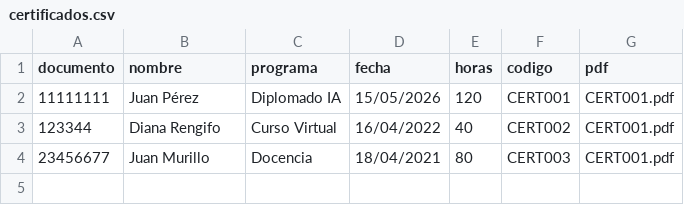
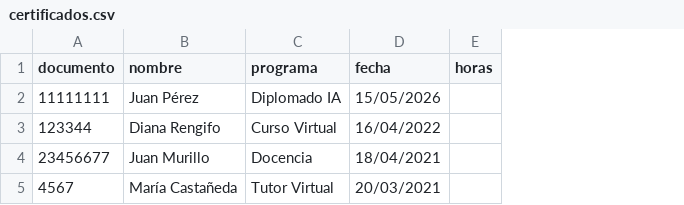
Before and after one commit to harlysrivasp-png/Proyecto_Certificados, a CSV file: data/certificados.csv, drawn as a sheet; removed rows and columns are numbered as before the commit, all else as after; the diff names each change by its address in the sheet, - before the commit and + after, or states it on an @@ line.

```diff
--- a/data/certificados.csv
+++ b/data/certificados.csv
-column F (codigo), rows 2-4: CERT001 | CERT002 | CERT003
-column G (pdf), rows 2-4: all CERT001.pdf
-E2 (horas): 120
+E2 (horas): (empty)
-E3 (horas): 40
+E3 (horas): (empty)
-E4 (horas): 80
+E4 (horas): (empty)
+row 5: 4567 | María Castañeda | Tutor Virtual | 20/03/2021
```
Also changed, not shown: 1 other file.
